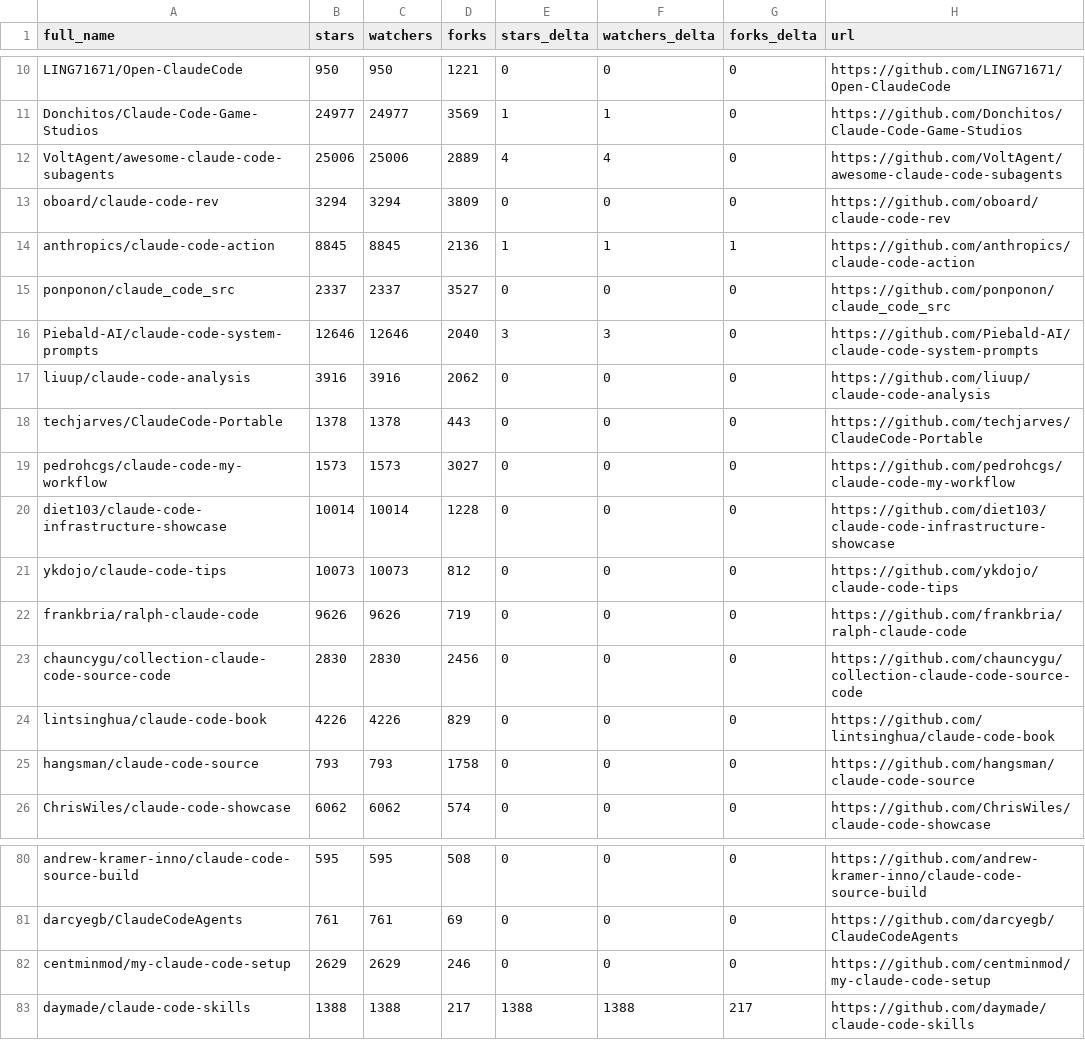
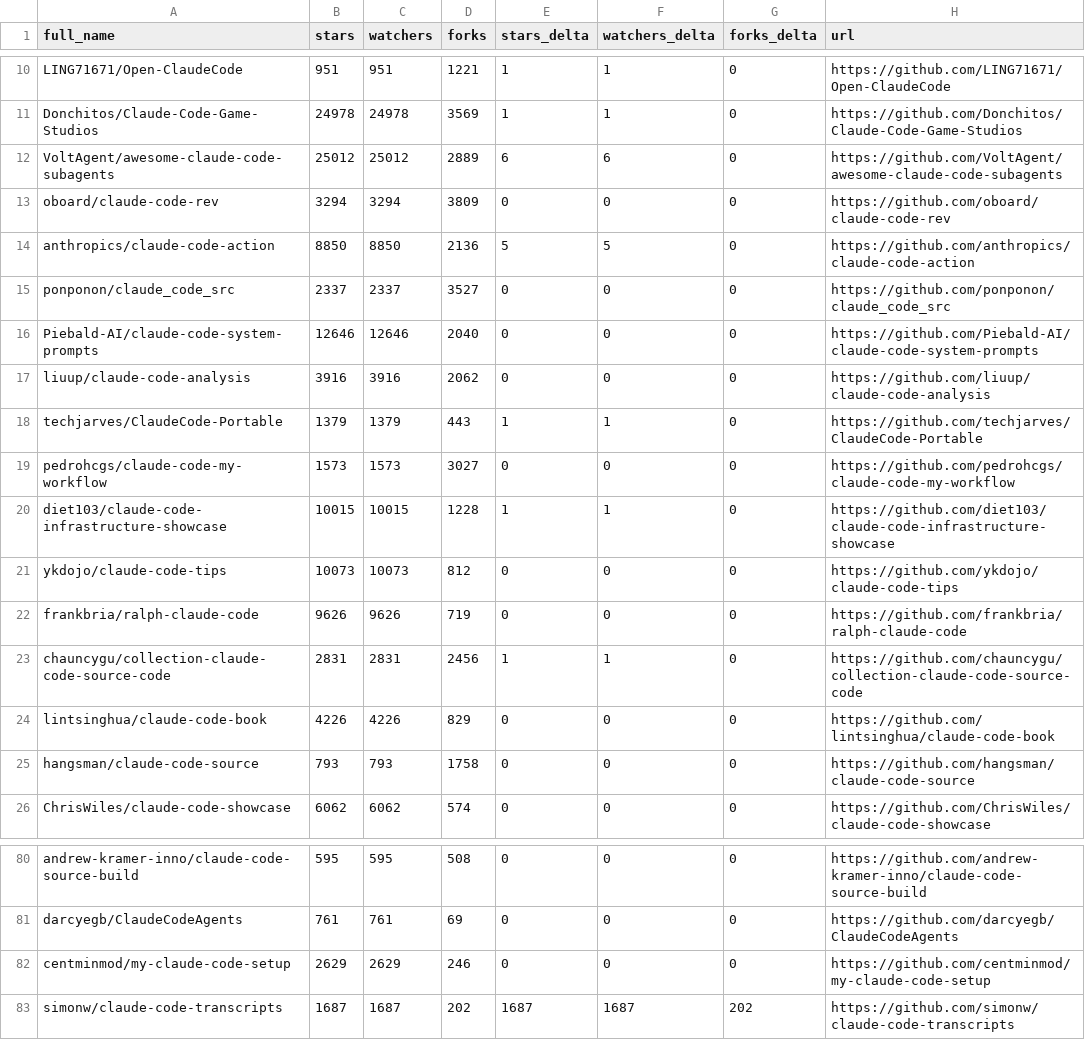
Before and after one commit to G1wrgoss/awesome-claude-code, a CSV file: data/repo-ticker.csv, drawn as a sheet; only a part is shown, gaps mark what is left out; removed rows and columns are numbered as before the commit, all else as after; the diff covers the shown part only; the diff names each change by its address in the sheet, - before the commit and + after, or states it on an @@ line.

```diff
--- a/data/repo-ticker.csv
+++ b/data/repo-ticker.csv
-B10 (stars): 950
+B10 (stars): 951
-C10 (watchers): 950
+C10 (watchers): 951
-E10 (stars_delta): 0
+E10 (stars_delta): 1
-F10 (watchers_delta): 0
+F10 (watchers_delta): 1
-B11 (stars): 24977
+B11 (stars): 24978
-C11 (watchers): 24977
+C11 (watchers): 24978
-B12 (stars): 25006
+B12 (stars): 25012
-C12 (watchers): 25006
+C12 (watchers): 25012
-E12 (stars_delta): 4
+E12 (stars_delta): 6
-F12 (watchers_delta): 4
+F12 (watchers_delta): 6
-B14 (stars): 8845
+B14 (stars): 8850
-C14 (watchers): 8845
+C14 (watchers): 8850
-E14 (stars_delta): 1
+E14 (stars_delta): 5
-F14 (watchers_delta): 1
+F14 (watchers_delta): 5
-G14 (forks_delta): 1
+G14 (forks_delta): 0
-E16 (stars_delta): 3
+E16 (stars_delta): 0
-F16 (watchers_delta): 3
+F16 (watchers_delta): 0
-B18 (stars): 1378
+B18 (stars): 1379
-C18 (watchers): 1378
+C18 (watchers): 1379
-E18 (stars_delta): 0
+E18 (stars_delta): 1
-F18 (watchers_delta): 0
+F18 (watchers_delta): 1
-B20 (stars): 10014
+B20 (stars): 10015
-C20 (watchers): 10014
+C20 (watchers): 10015
-E20 (stars_delta): 0
+E20 (stars_delta): 1
-F20 (watchers_delta): 0
+F20 (watchers_delta): 1
-B23 (stars): 2830
+B23 (stars): 2831
-C23 (watchers): 2830
+C23 (watchers): 2831
-E23 (stars_delta): 0
+E23 (stars_delta): 1
-F23 (watchers_delta): 0
+F23 (watchers_delta): 1
-row 83: daymade/claude-code-skills | 1388 | 1388 | 217 | 1388 | 1388 | 217 | https://github.com/daymade/claude-code-skills
+row 83: simonw/claude-code-transcripts | 1687 | 1687 | 202 | 1687 | 1687 | 202 | https://github.com/simonw/claude-code-transcripts
```
Also changed, not shown: 3 added rows, 3 removed rows and 98 edited cells elsewhere in this file, 2 other files.
